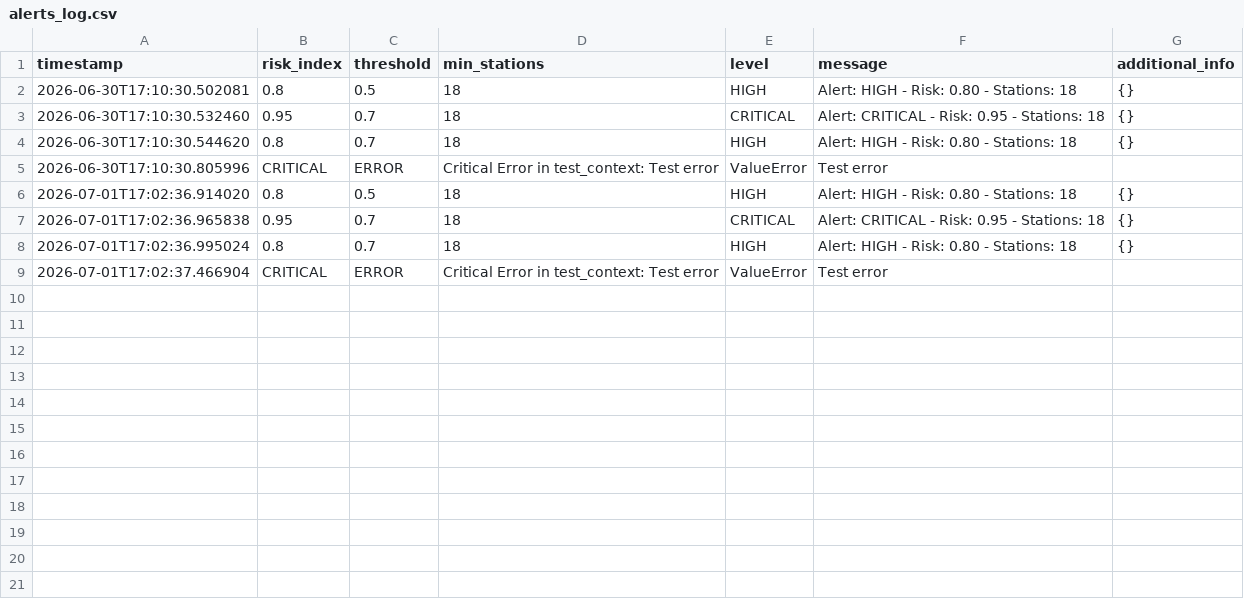
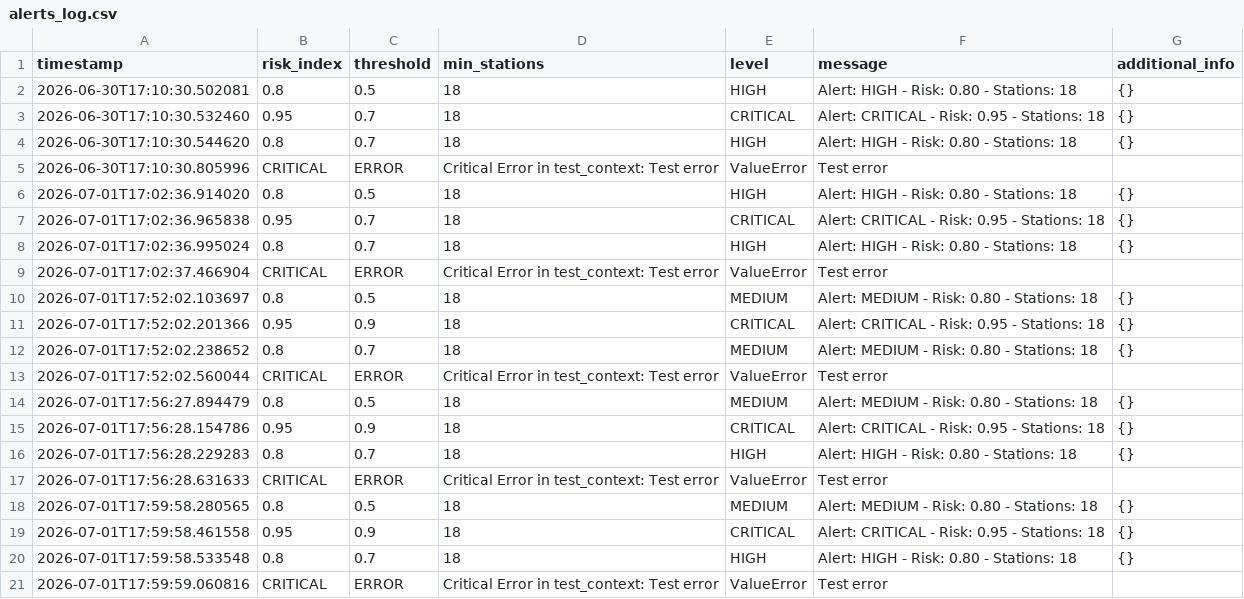
Before and after one commit to pietroscik/Pipeline-Sismologica-Geospaziale, a CSV file: mobile/alerts/alerts_log.csv, drawn as a sheet.

Commit message:
modified:   mobile/alert_system.py 	modified:   mobile/alerts/alerts_log.csv 	modified:   mobile/alerts/alerts_log.jsonl 	modified:   run_pipeline.py

```diff
--- a/mobile/alerts/alerts_log.csv
+++ b/mobile/alerts/alerts_log.csv
@@ -9 +9,13 @@ timestamp,risk_index,threshold,min_stations,level,message,additional_info
 2026-07-01T17:02:37.466904,CRITICAL,ERROR,Critical Error in test_context: Test error,ValueError,Test error
+2026-07-01T17:52:02.103697,0.8,0.5,18,MEDIUM,Alert: MEDIUM - Risk: 0.80 - Stations: 18,{}
+2026-07-01T17:52:02.201366,0.95,0.9,18,CRITICAL,Alert: CRITICAL - Risk: 0.95 - Stations: 18,{}
+2026-07-01T17:52:02.238652,0.8,0.7,18,MEDIUM,Alert: MEDIUM - Risk: 0.80 - Stations: 18,{}
+2026-07-01T17:52:02.560044,CRITICAL,ERROR,Critical Error in test_context: Test error,ValueError,Test error
+2026-07-01T17:56:27.894479,0.8,0.5,18,MEDIUM,Alert: MEDIUM - Risk: 0.80 - Stations: 18,{}
+2026-07-01T17:56:28.154786,0.95,0.9,18,CRITICAL,Alert: CRITICAL - Risk: 0.95 - Stations: 18,{}
+2026-07-01T17:56:28.229283,0.8,0.7,18,HIGH,Alert: HIGH - Risk: 0.80 - Stations: 18,{}
+2026-07-01T17:56:28.631633,CRITICAL,ERROR,Critical Error in test_context: Test error,ValueError,Test error
+2026-07-01T17:59:58.280565,0.8,0.5,18,MEDIUM,Alert: MEDIUM - Risk: 0.80 - Stations: 18,{}
+2026-07-01T17:59:58.461558,0.95,0.9,18,CRITICAL,Alert: CRITICAL - Risk: 0.95 - Stations: 18,{}
+2026-07-01T17:59:58.533548,0.8,0.7,18,HIGH,Alert: HIGH - Risk: 0.80 - Stations: 18,{}
+2026-07-01T17:59:59.060816,CRITICAL,ERROR,Critical Error in test_context: Test error,ValueError,Test error
```
Also changed, not shown: 4 other files.
